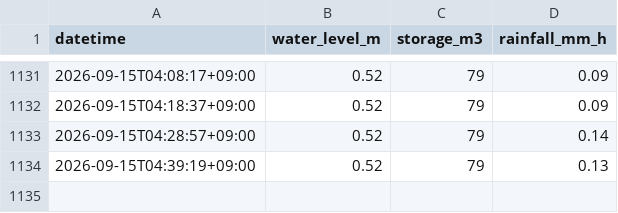
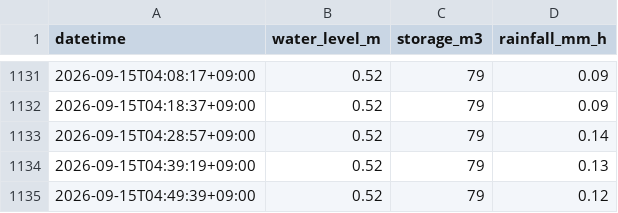
Before and after one commit to K-I-F/suishin-chart, a CSV file: docs/data/history.csv, drawn as a sheet; only a part is shown, gaps mark what is left out.

```diff
--- a/docs/data/history.csv
+++ b/docs/data/history.csv
@@ -1134 +1134,2 @@ datetime,water_level_m,storage_m3,rainfall_mm_h
 2026-09-15T04:39:19+09:00,0.52,79,0.13
+2026-09-15T04:49:39+09:00,0.52,79,0.12
```
